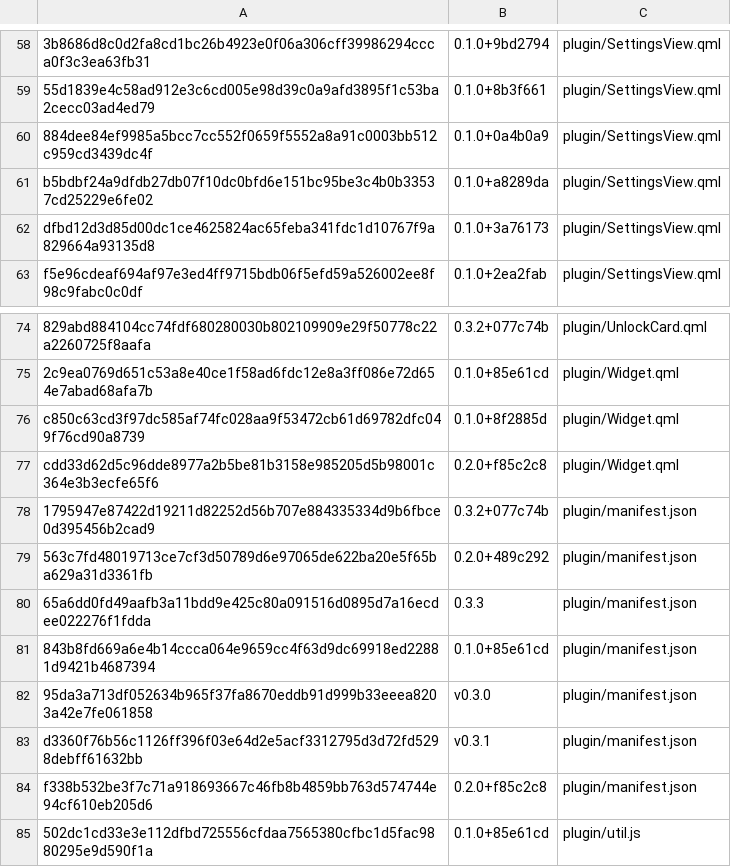
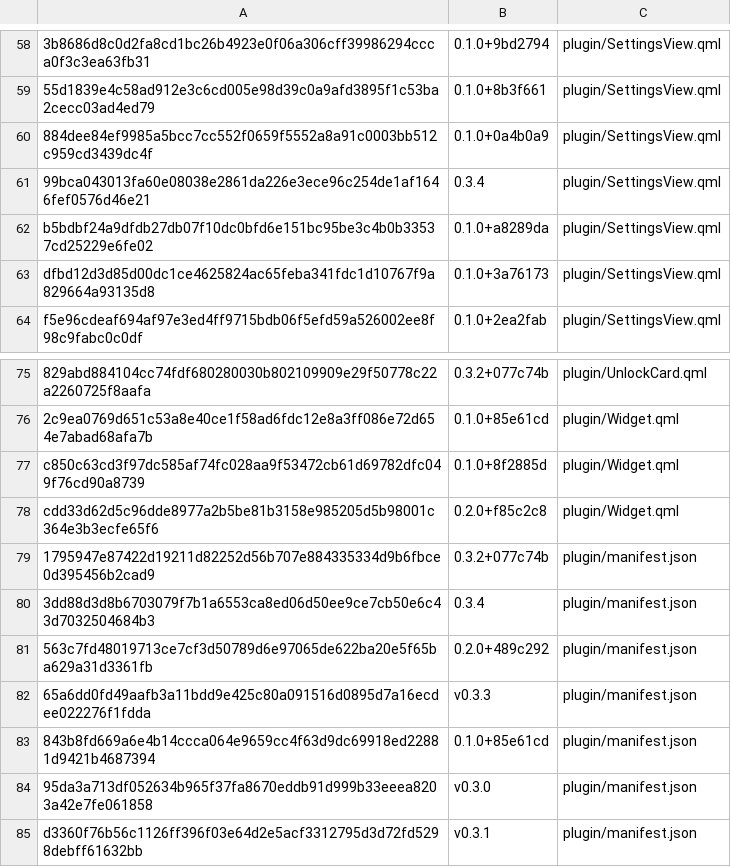
Before and after one commit to derekross/opal, a TSV file: dist/known-hashes.tsv, drawn as a sheet; only a part is shown, gaps mark what is left out; the shorter side is filled out with more unchanged rows; addresses are those after the commit; the diff names each change by its address in the sheet, - before the commit and + after, or states it on an @@ line.

```diff
--- a/dist/known-hashes.tsv
+++ b/dist/known-hashes.tsv
+row 61: 99bca043013fa60e08038e2861da226e3ece96c254de1af1646fef0576d46e21 | 0.3.4 | plugin/SettingsView.qml
+row 80: 3dd88d3d8b6703079f7b1a6553ca8ed06d50ee9ce7cb50e6c43d7032504684b3 | 0.3.4 | plugin/manifest.json
-B82: 0.3.3
+B82: v0.3.3
```
Also changed, not shown: 3 other files.
